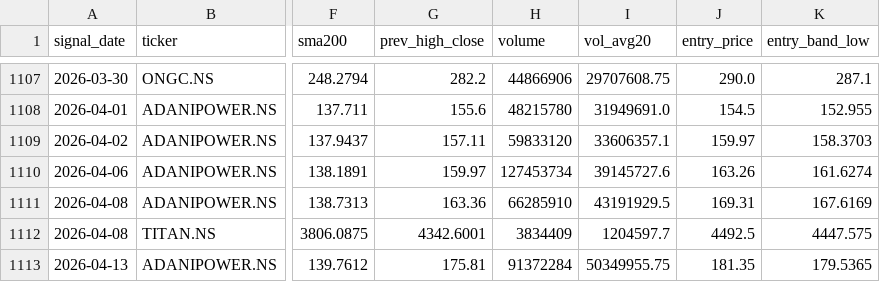
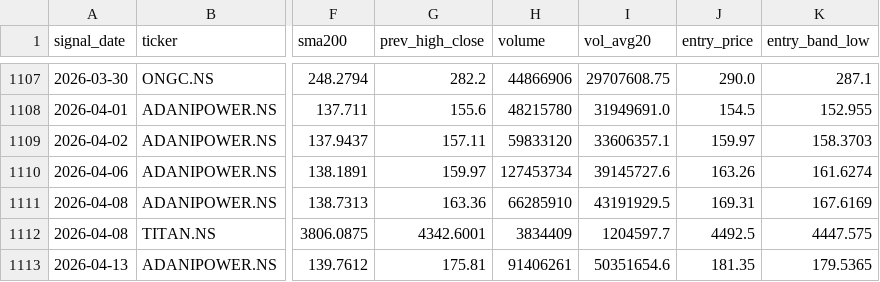
Before and after one commit to SarbariRoy/stock-operator, a CSV file: stock_triggers/data/signals_pattern_a.csv, drawn as a sheet; only a part is shown, gaps mark what is left out; the diff names each change by its address in the sheet, - before the commit and + after, or states it on an @@ line.

```diff
--- a/stock_triggers/data/signals_pattern_a.csv
+++ b/stock_triggers/data/signals_pattern_a.csv
-H1113 (volume): 91372284
+H1113 (volume): 91406261
-I1113 (vol_avg20): 50349955.75
+I1113 (vol_avg20): 50351654.6
```
Also changed, not shown: 5 other files.
